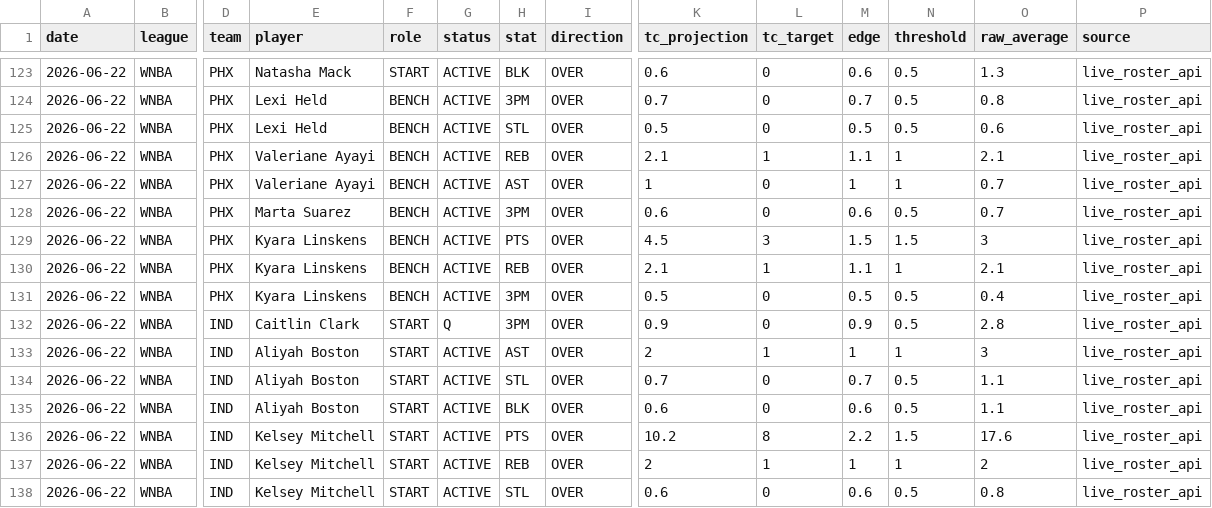
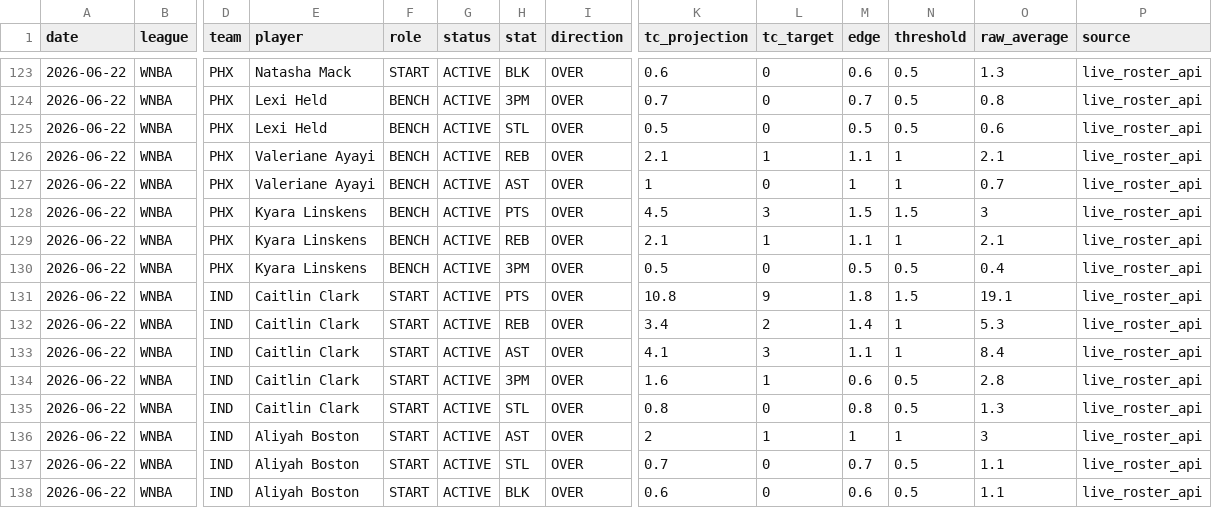
Before and after one commit to tysonjdepina76-svg/nba-tc-engine, a CSV file: Daily_Log/2026-06-22/picks.csv, drawn as a sheet; only a part is shown, gaps mark what is left out; the shorter side is filled out with more unchanged rows; removed rows and columns are numbered as before the commit, all else as after; rows hold the shown columns only; the diff names each change by its address in the sheet, - before the commit and + after, or states it on an @@ line.

Commit message:
2026-06-22: API call budget system + cache-first automations + self-edge fallback + quota fix

```diff
--- a/Daily_Log/2026-06-22/picks.csv
+++ b/Daily_Log/2026-06-22/picks.csv
-row 128: 2026-06-22 | WNBA | PHX | Marta Suarez | BENCH | ACTIVE | 3PM | OVER | 0.6 | 0 | 0.6 | 0.5 | 0.7 | live_roster_api
+row 131: 2026-06-22 | WNBA | IND | Caitlin Clark | START | ACTIVE | PTS | OVER | 10.8 | 9 | 1.8 | 1.5 | 19.1 | live_roster_api
+row 132: 2026-06-22 | WNBA | IND | Caitlin Clark | START | ACTIVE | REB | OVER | 3.4 | 2 | 1.4 | 1 | 5.3 | live_roster_api
+row 133: 2026-06-22 | WNBA | IND | Caitlin Clark | START | ACTIVE | AST | OVER | 4.1 | 3 | 1.1 | 1 | 8.4 | live_roster_api
-G134 (status): Q
+G134 (status): ACTIVE
-K134 (tc_projection): 0.9
+K134 (tc_projection): 1.6
-L134 (tc_target): 0
+L134 (tc_target): 1
-M134 (edge): 0.9
+M134 (edge): 0.6
+row 135: 2026-06-22 | WNBA | IND | Caitlin Clark | START | ACTIVE | STL | OVER | 0.8 | 0 | 0.8 | 0.5 | 1.3 | live_roster_api
```
Also changed, not shown: 33 other files.
